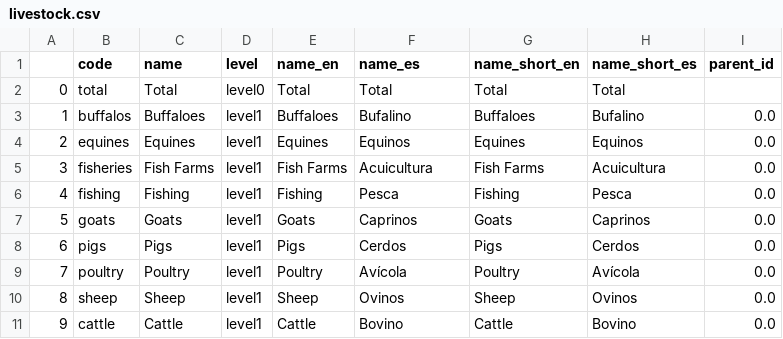
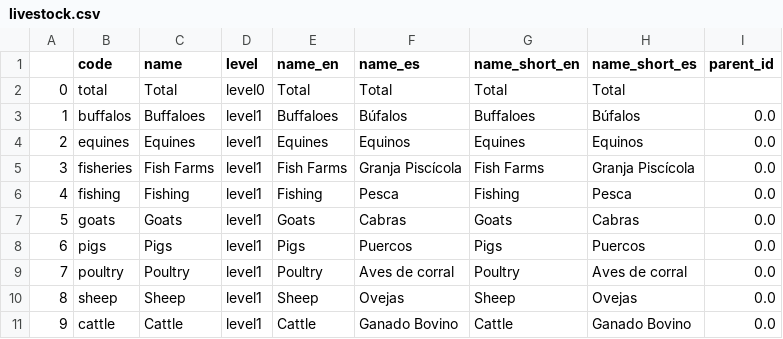
Before and after one commit to cid-harvard/classifications, a CSV file: product/Datlas/Rural/out/livestock.csv, drawn as a sheet.

```diff
--- a/product/Datlas/Rural/out/livestock.csv
+++ b/product/Datlas/Rural/out/livestock.csv
@@ -2,10 +2,10 @@
 0,"total","Total","level0","Total","Total","Total","Total",""
-1,"buffalos","Buffaloes","level1","Buffaloes","Bufalino","Buffaloes","Bufalino",0.0
+1,"buffalos","Buffaloes","level1","Buffaloes","Búfalos","Buffaloes","Búfalos",0.0
 2,"equines","Equines","level1","Equines","Equinos","Equines","Equinos",0.0
-3,"fisheries","Fish Farms","level1","Fish Farms","Acuicultura","Fish Farms","Acuicultura",0.0
+3,"fisheries","Fish Farms","level1","Fish Farms","Granja Piscícola","Fish Farms","Granja Piscícola",0.0
 4,"fishing","Fishing","level1","Fishing","Pesca","Fishing","Pesca",0.0
-5,"goats","Goats","level1","Goats","Caprinos","Goats","Caprinos",0.0
-6,"pigs","Pigs","level1","Pigs","Cerdos","Pigs","Cerdos",0.0
-7,"poultry","Poultry","level1","Poultry","Avícola","Poultry","Avícola",0.0
-8,"sheep","Sheep","level1","Sheep","Ovinos","Sheep","Ovinos",0.0
-9,"cattle","Cattle","level1","Cattle","Bovino","Cattle","Bovino",0.0
+5,"goats","Goats","level1","Goats","Cabras","Goats","Cabras",0.0
+6,"pigs","Pigs","level1","Pigs","Puercos","Pigs","Puercos",0.0
+7,"poultry","Poultry","level1","Poultry","Aves de corral","Poultry","Aves de corral",0.0
+8,"sheep","Sheep","level1","Sheep","Ovejas","Sheep","Ovejas",0.0
+9,"cattle","Cattle","level1","Cattle","Ganado Bovino","Cattle","Ganado Bovino",0.0
```
Also changed, not shown: location/International/Atlas/in/list_in_atlas_book.csv, product/Datlas/Rural/in/Livestock_Names.tsv, 13 other files.
